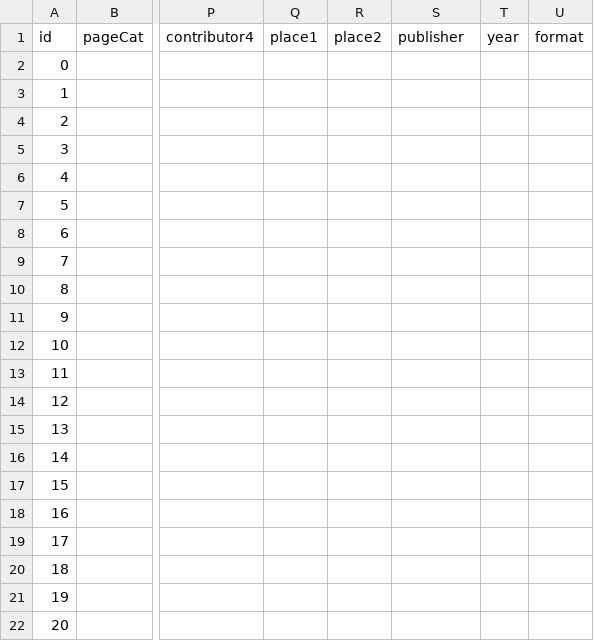
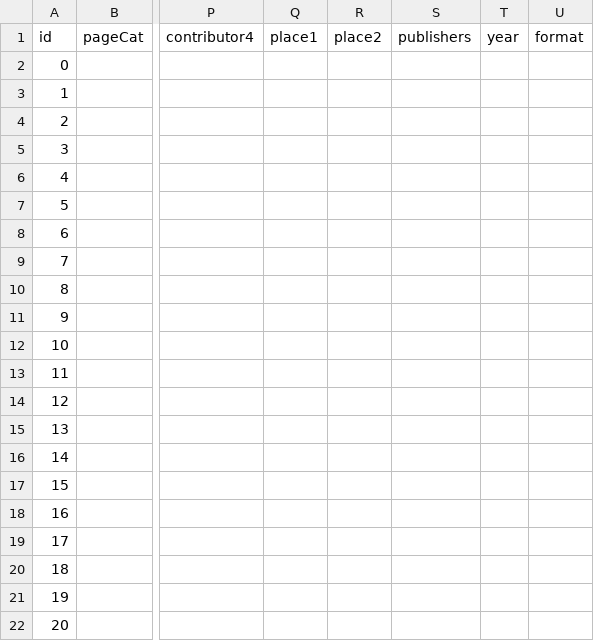
Before and after one commit to hbeyer/libreto-transform, a CSV file: vorlage.csv, drawn as a sheet; only a part is shown, gaps mark what is left out; the diff names each change by its address in the sheet, - before the commit and + after, or states it on an @@ line.

```diff
--- a/vorlage.csv
+++ b/vorlage.csv
-S1: publisher
+S1: publishers
```
Also changed, not shown: example.csv, 20 other files.
